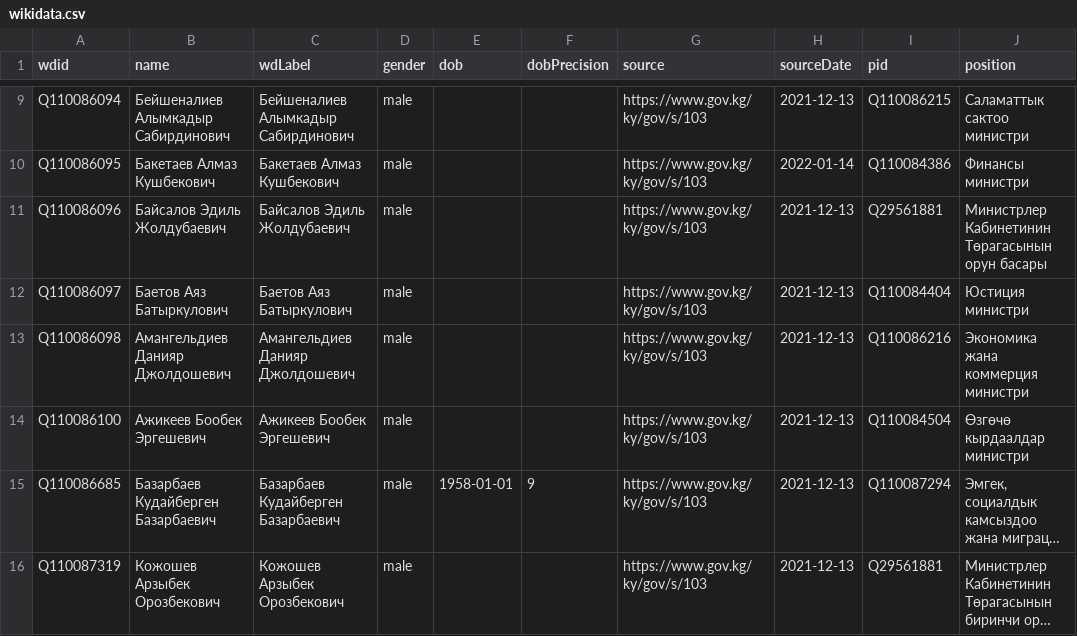
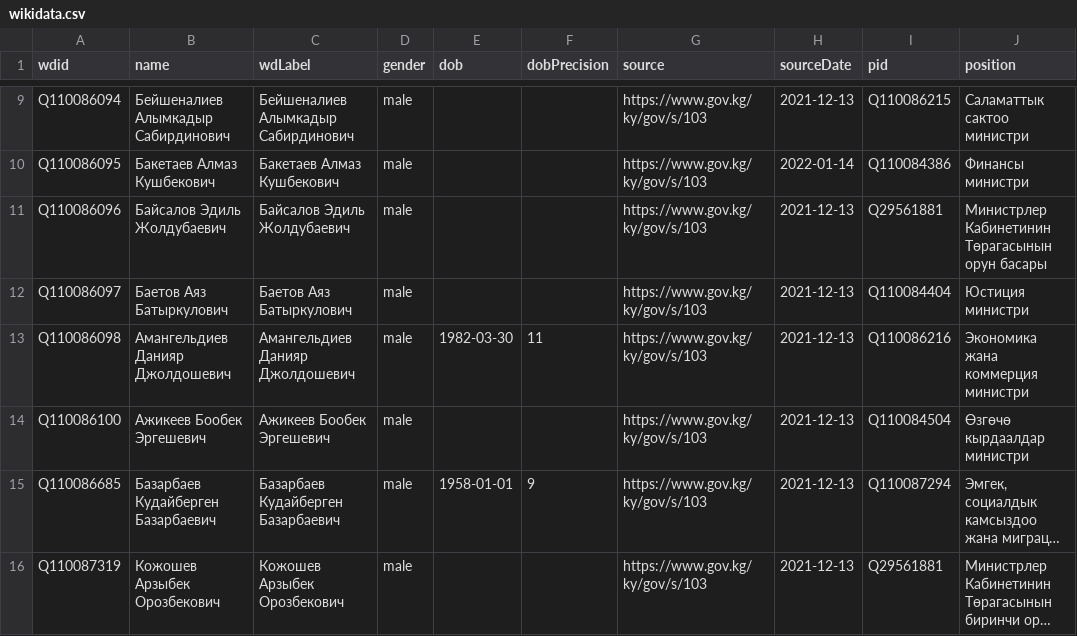
Before and after one commit to every-politician-scrapers/kyrgyzstan-ministers, a CSV file: sources/official/wikidata.csv, drawn as a sheet; only a part is shown, gaps mark what is left out; long unchanged cells end in …; the diff names each change by its address in the sheet, - before the commit and + after, or states it on an @@ line.

Commit message:
Compare external sources to Wikidata

```diff
--- a/sources/official/wikidata.csv
+++ b/sources/official/wikidata.csv
-E13 (dob): (empty)
+E13 (dob): 1982-03-30
-F13 (dobPrecision): (empty)
+F13 (dobPrecision): 11
```
